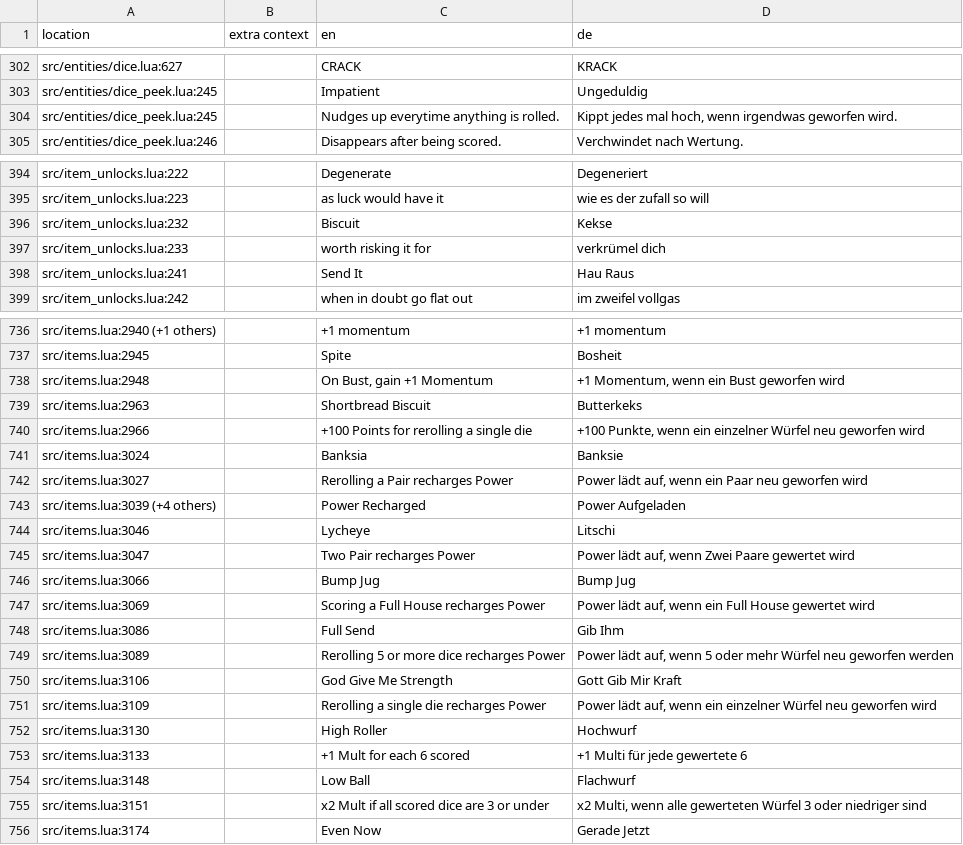
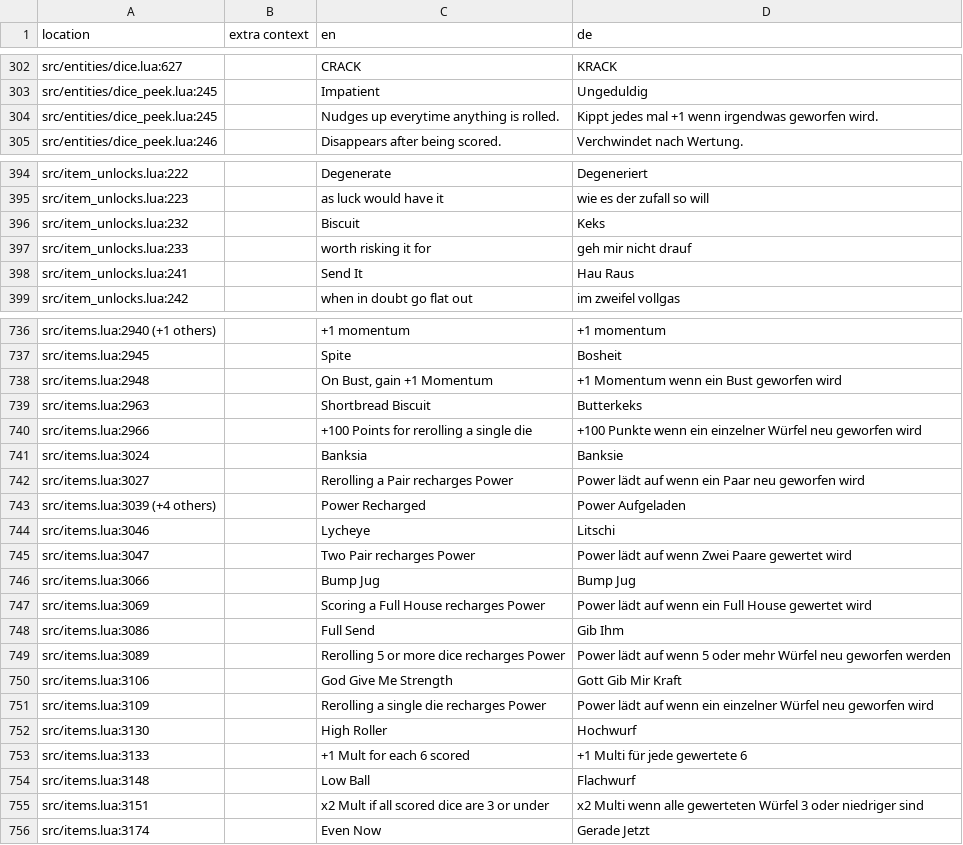
Before and after one commit to tomsqrd/dhne-translation, a TSV file: de.tsv, drawn as a sheet; only a part is shown, gaps mark what is left out; the diff covers the shown part only.

```diff
--- a/de.tsv
+++ b/de.tsv
@@ -303,3 +303,3 @@ src/entities/dice.lua:627		CRACK	KRACK
 src/entities/dice_peek.lua:245		Impatient	Ungeduldig
-src/entities/dice_peek.lua:245		Nudges up everytime anything is rolled.	Kippt jedes mal hoch, wenn irgendwas geworfen wird.
+src/entities/dice_peek.lua:245		Nudges up everytime anything is rolled.	Kippt jedes mal +1 wenn irgendwas geworfen wird.
 src/entities/dice_peek.lua:246		Disappears after being scored.	Verchwindet nach Wertung.
@@ -395,4 +395,4 @@ src/item_unlocks.lua:222		Degenerate	Degeneriert
 src/item_unlocks.lua:223		as luck would have it	wie es der zufall so will
-src/item_unlocks.lua:232		Biscuit	Kekse
-src/item_unlocks.lua:233		worth risking it for	verkrümel dich
+src/item_unlocks.lua:232		Biscuit	Keks
+src/item_unlocks.lua:233		worth risking it for	geh mir nicht drauf
 src/item_unlocks.lua:241		Send It	Hau Raus
@@ -737,16 +737,16 @@ src/items.lua:2940 (+1 others)		+1 momentum	+1 momentum
 src/items.lua:2945		Spite	Bosheit
-src/items.lua:2948		On Bust, gain +1 Momentum	+1 Momentum, wenn ein Bust geworfen wird
+src/items.lua:2948		On Bust, gain +1 Momentum	+1 Momentum wenn ein Bust geworfen wird
 src/items.lua:2963		Shortbread Biscuit	Butterkeks
-src/items.lua:2966		+100 Points for rerolling a single die	+100 Punkte, wenn ein einzelner Würfel neu geworfen wird
+src/items.lua:2966		+100 Points for rerolling a single die	+100 Punkte wenn ein einzelner Würfel neu geworfen wird
 src/items.lua:3024		Banksia	Banksie
-src/items.lua:3027		Rerolling a Pair recharges Power	Power lädt auf, wenn ein Paar neu geworfen wird
+src/items.lua:3027		Rerolling a Pair recharges Power	Power lädt auf wenn ein Paar neu geworfen wird
 src/items.lua:3039 (+4 others)		Power Recharged	Power Aufgeladen
 src/items.lua:3046		Lycheye	Litschi
-src/items.lua:3047		Two Pair recharges Power	Power lädt auf, wenn Zwei Paare gewertet wird
+src/items.lua:3047		Two Pair recharges Power	Power lädt auf wenn Zwei Paare gewertet wird
 src/items.lua:3066		Bump Jug	Bump Jug
-src/items.lua:3069		Scoring a Full House recharges Power	Power lädt auf, wenn ein Full House gewertet wird
+src/items.lua:3069		Scoring a Full House recharges Power	Power lädt auf wenn ein Full House gewertet wird
 src/items.lua:3086		Full Send	Gib Ihm
-src/items.lua:3089		Rerolling 5 or more dice recharges Power	Power lädt auf, wenn 5 oder mehr Würfel neu geworfen werden
+src/items.lua:3089		Rerolling 5 or more dice recharges Power	Power lädt auf wenn 5 oder mehr Würfel neu geworfen werden
 src/items.lua:3106		God Give Me Strength	Gott Gib Mir Kraft
-src/items.lua:3109		Rerolling a single die recharges Power	Power lädt auf, wenn ein einzelner Würfel neu geworfen wird
+src/items.lua:3109		Rerolling a single die recharges Power	Power lädt auf wenn ein einzelner Würfel neu geworfen wird
 src/items.lua:3130		High Roller	Hochwurf
@@ -754,3 +754,3 @@ src/items.lua:3133		+1 Mult for each 6 scored	+1 Multi für jede gewertete 6
 src/items.lua:3148		Low Ball	Flachwurf
-src/items.lua:3151		x2 Mult if all scored dice are 3 or under	x2 Multi, wenn alle gewerteten Würfel 3 oder niedriger sind
+src/items.lua:3151		x2 Mult if all scored dice are 3 or under	x2 Multi wenn alle gewerteten Würfel 3 oder niedriger sind
 src/items.lua:3174		Even Now	Gerade Jetzt
```
Also changed, not shown: 25 edited cells elsewhere in this file, de_notes.tsv.
